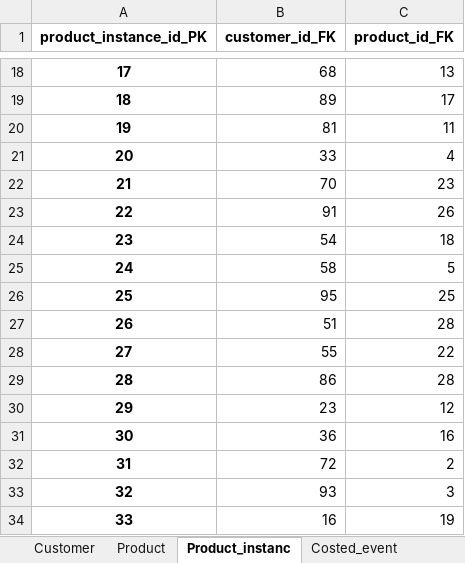
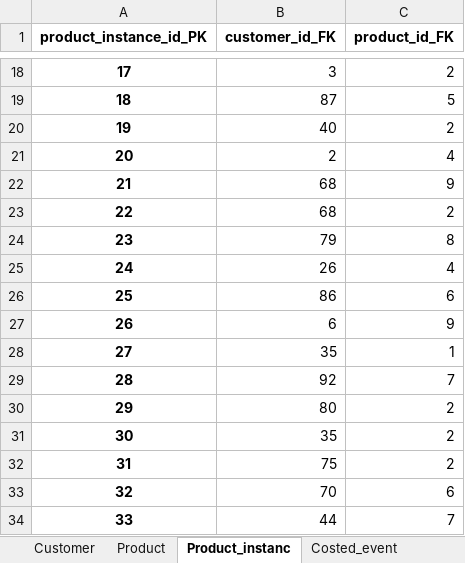
Before and after one commit to TverdohlebovVladislav/BigData_Canada, an Excel workbook: file.xlsx, sheet Product_instanc, drawn as a sheet; only a part is shown, gaps mark what is left out; values as stored, in another font and other column widths than the file's, no borders; the diff covers the shown part only; the diff names each change by its address in the sheet, - before the commit and + after, or states it on an @@ line.

```diff
--- a/file.xlsx (sheet Product_instanc)
+++ b/file.xlsx (sheet Product_instanc)
-B18 (customer_id_FK): 68
+B18 (customer_id_FK): 3
-C18 (product_id_FK): 13
+C18 (product_id_FK): 2
-B19 (customer_id_FK): 89
+B19 (customer_id_FK): 87
-C19 (product_id_FK): 17
+C19 (product_id_FK): 5
-B20 (customer_id_FK): 81
+B20 (customer_id_FK): 40
-C20 (product_id_FK): 11
+C20 (product_id_FK): 2
-B21 (customer_id_FK): 33
+B21 (customer_id_FK): 2
-B22 (customer_id_FK): 70
+B22 (customer_id_FK): 68
-C22 (product_id_FK): 23
+C22 (product_id_FK): 9
-B23 (customer_id_FK): 91
+B23 (customer_id_FK): 68
-C23 (product_id_FK): 26
+C23 (product_id_FK): 2
-B24 (customer_id_FK): 54
+B24 (customer_id_FK): 79
-C24 (product_id_FK): 18
+C24 (product_id_FK): 8
-B25 (customer_id_FK): 58
+B25 (customer_id_FK): 26
-C25 (product_id_FK): 5
+C25 (product_id_FK): 4
-B26 (customer_id_FK): 95
+B26 (customer_id_FK): 86
-C26 (product_id_FK): 25
+C26 (product_id_FK): 6
-B27 (customer_id_FK): 51
+B27 (customer_id_FK): 6
-C27 (product_id_FK): 28
+C27 (product_id_FK): 9
-B28 (customer_id_FK): 55
+B28 (customer_id_FK): 35
-C28 (product_id_FK): 22
+C28 (product_id_FK): 1
-B29 (customer_id_FK): 86
+B29 (customer_id_FK): 92
-C29 (product_id_FK): 28
+C29 (product_id_FK): 7
-B30 (customer_id_FK): 23
+B30 (customer_id_FK): 80
-C30 (product_id_FK): 12
+C30 (product_id_FK): 2
-B31 (customer_id_FK): 36
+B31 (customer_id_FK): 35
-C31 (product_id_FK): 16
+C31 (product_id_FK): 2
-B32 (customer_id_FK): 72
+B32 (customer_id_FK): 75
-B33 (customer_id_FK): 93
+B33 (customer_id_FK): 70
-C33 (product_id_FK): 3
+C33 (product_id_FK): 6
-B34 (customer_id_FK): 16
+B34 (customer_id_FK): 44
-C34 (product_id_FK): 19
+C34 (product_id_FK): 7
```
Also changed, not shown: 159 edited cells elsewhere in this sheet, sheet Payment, sheet Costed_event, sheet Charge, sheet Product.
